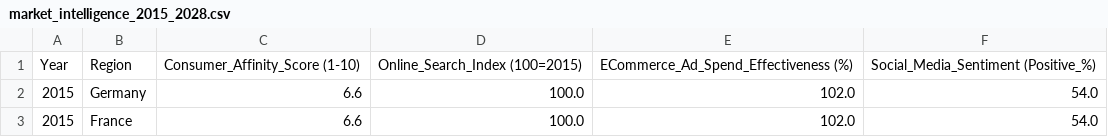
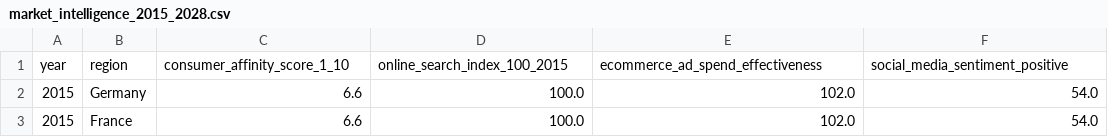
Before and after one commit to Kh-BatErdene/panasonic-chatbot-demo, a CSV file: backend/app/data/market_intelligence_2015_2028.csv, drawn as a sheet; only a part is shown.

Commit message:
ref: data

```diff
--- a/backend/app/data/market_intelligence_2015_2028.csv
+++ b/backend/app/data/market_intelligence_2015_2028.csv
@@ -1,2 +1,2 @@
-Year,Region,Consumer_Affinity_Score (1-10),Online_Search_Index (100=2015),ECommerce_Ad_Spend_Effectiveness (%),Social_Media_Sentiment (Positive_%)
+year,region,consumer_affinity_score_1_10,online_search_index_100_2015,ecommerce_ad_spend_effectiveness,social_media_sentiment_positive
 2015,Germany,6.6,100.0,102.0,54.0
```
Also changed, not shown: 7 other files.
